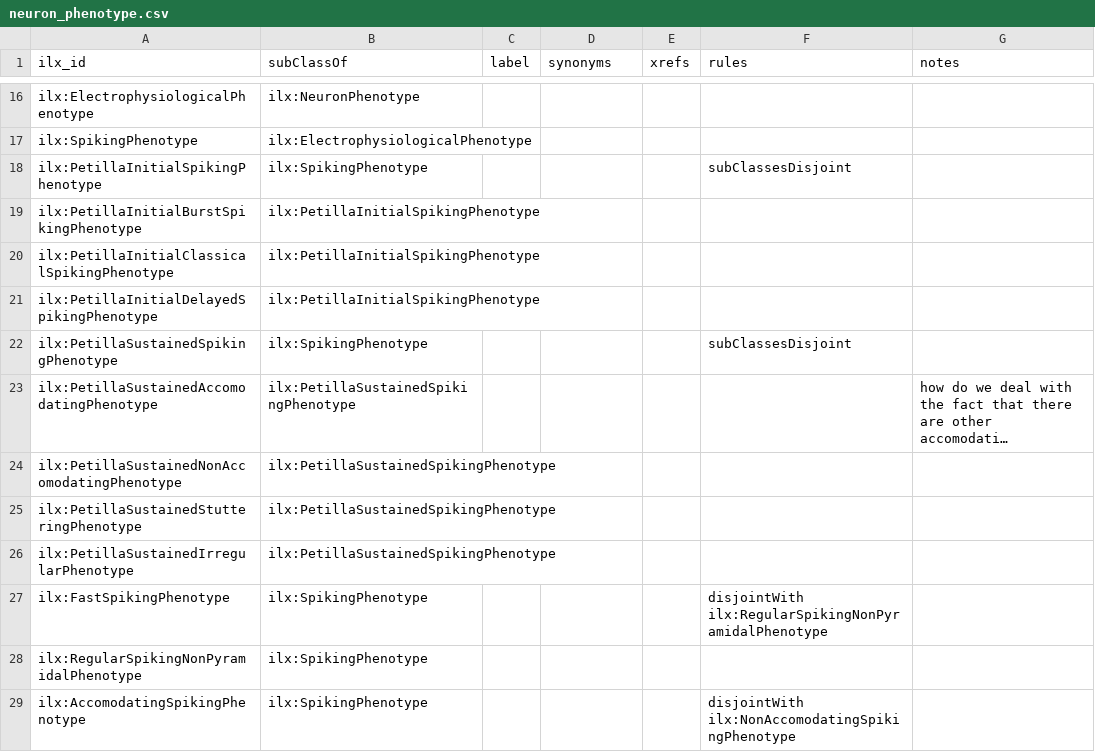
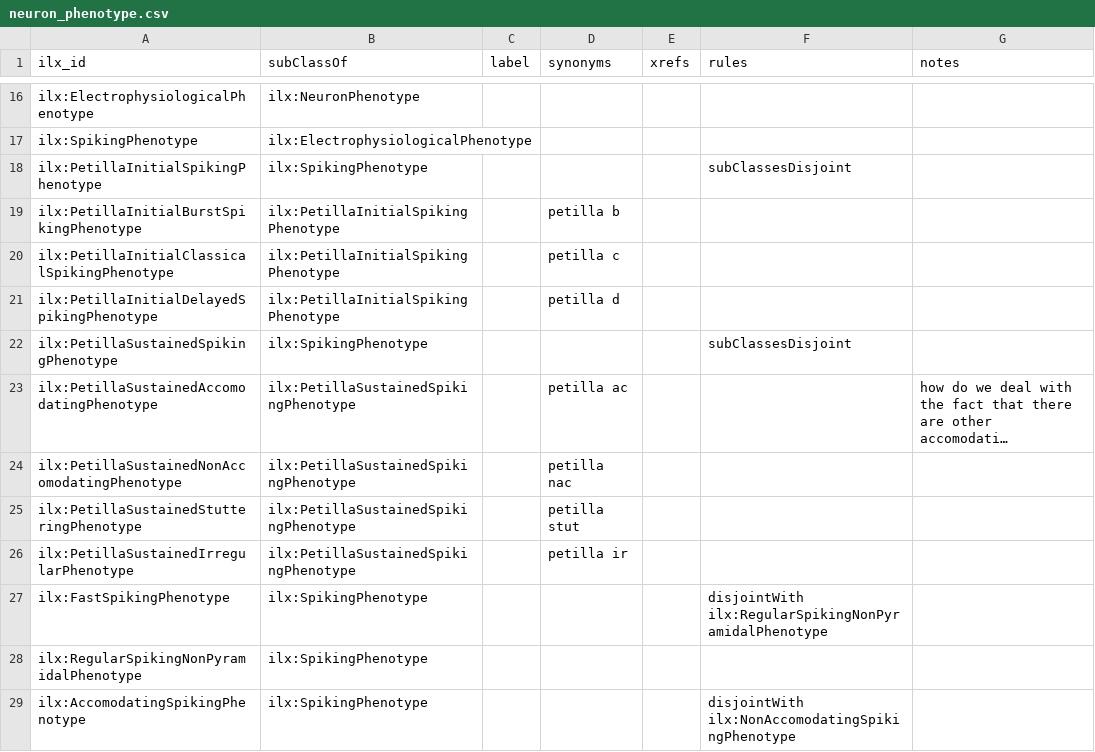
Before and after one commit to tgbugs/pyontutils, a CSV file: neuron_phenotype.csv, drawn as a sheet; only a part is shown, gaps mark what is left out; long unchanged cells end in …; the diff names each change by its address in the sheet, - before the commit and + after, or states it on an @@ line.

Commit message:
refactoring nif_neuron starting with phenotypes to bound, then will fill in the grid, this will also give process for what groups need to do when they want to add their own phenotypes, it will also be easier to do phenotype -> protocol mappings down the line

```diff
--- a/neuron_phenotype.csv
+++ b/neuron_phenotype.csv
-D19 (synonyms): (empty)
+D19 (synonyms): petilla b
-D20 (synonyms): (empty)
+D20 (synonyms): petilla c
-D21 (synonyms): (empty)
+D21 (synonyms): petilla d
-D23 (synonyms): (empty)
+D23 (synonyms): petilla ac
-D24 (synonyms): (empty)
+D24 (synonyms): petilla nac
-D25 (synonyms): (empty)
+D25 (synonyms): petilla stut
-D26 (synonyms): (empty)
+D26 (synonyms): petilla ir
```
Also changed, not shown: 1 other file.
